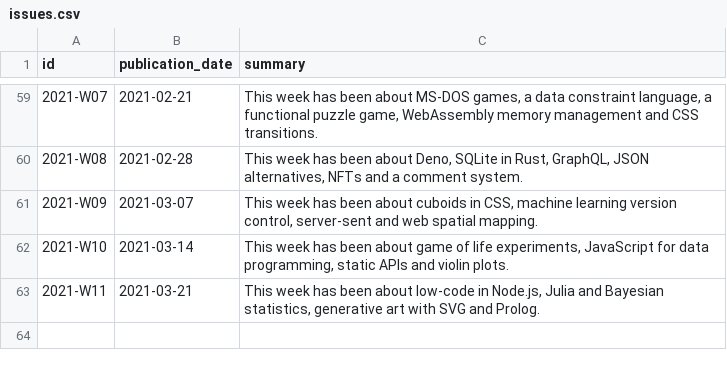
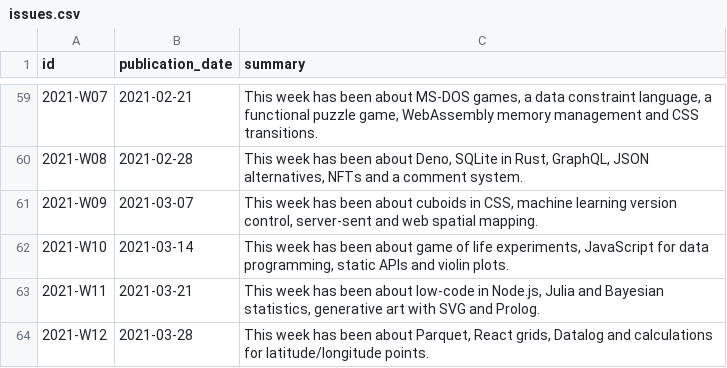
Before and after one commit to arnau/seachess, a CSV file: bulletins/issues.csv, drawn as a sheet; only a part is shown, gaps mark what is left out; the diff names each change by its address in the sheet, - before the commit and + after, or states it on an @@ line.

```diff
--- a/bulletins/issues.csv
+++ b/bulletins/issues.csv
+row 64: 2021-W12 | 2021-03-28 | This week has been about Parquet, React grids, Datalog and calculations for latitude/longitude points.
```
Also changed, not shown: bulletins/entries.csv, bulletins/mentions.csv.
